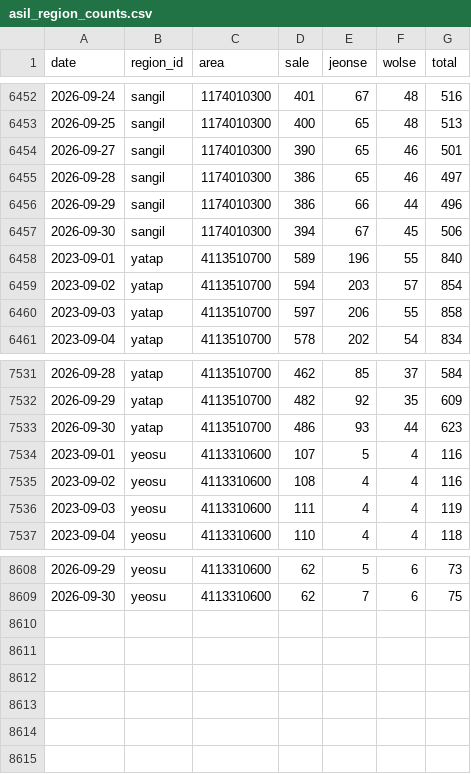
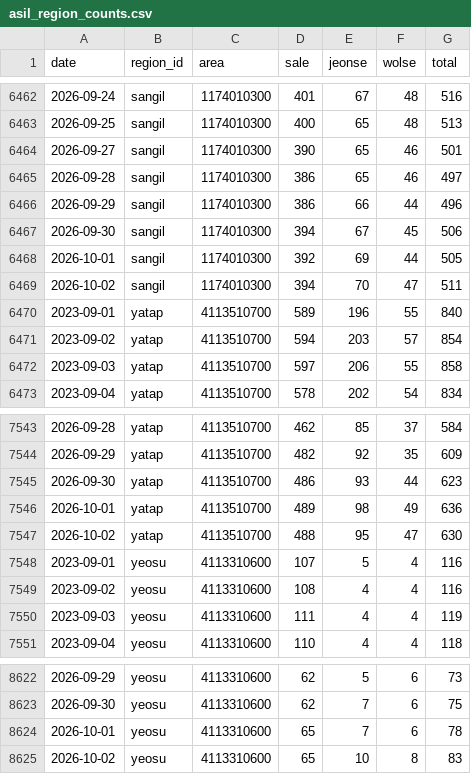
Before and after one commit to GTigerPapa/real_estate, a CSV file: data/listings/asil/asil_region_counts.csv, drawn as a sheet; only a part is shown, gaps mark what is left out; the diff covers the shown part only.

```diff
--- a/data/listings/asil/asil_region_counts.csv
+++ b/data/listings/asil/asil_region_counts.csv
@@ -6457,2 +6467,4 @@ date,region_id,area,sale,jeonse,wolse,total
 2026-09-30,sangil,1174010300,394,67,45,506
+2026-10-01,sangil,1174010300,392,69,44,505
+2026-10-02,sangil,1174010300,394,70,47,511
 2023-09-01,yatap,4113510700,589,196,55,840
@@ -7533,2 +7545,4 @@ date,region_id,area,sale,jeonse,wolse,total
 2026-09-30,yatap,4113510700,486,93,44,623
+2026-10-01,yatap,4113510700,489,98,49,636
+2026-10-02,yatap,4113510700,488,95,47,630
 2023-09-01,yeosu,4113310600,107,5,4,116
@@ -8609 +8623,3 @@ date,region_id,area,sale,jeonse,wolse,total
 2026-09-30,yeosu,4113310600,62,7,6,75
+2026-10-01,yeosu,4113310600,65,7,6,78
+2026-10-02,yeosu,4113310600,65,10,8,83
```
Also changed, not shown: 10 added rows elsewhere in this file, data/listings/asil/asil_offer_counts.csv.
